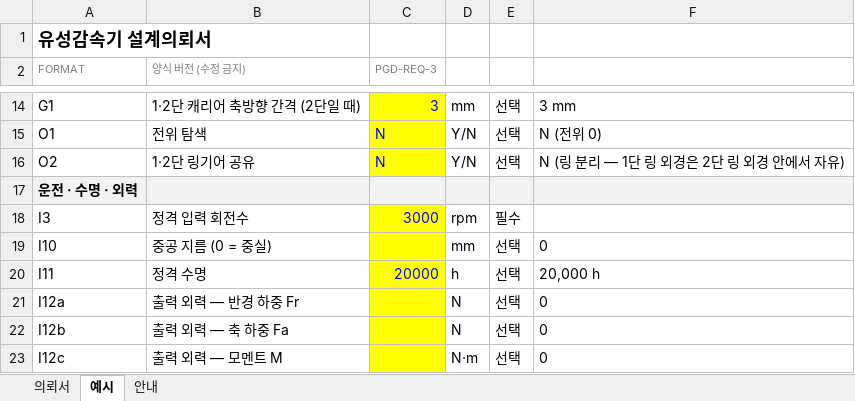
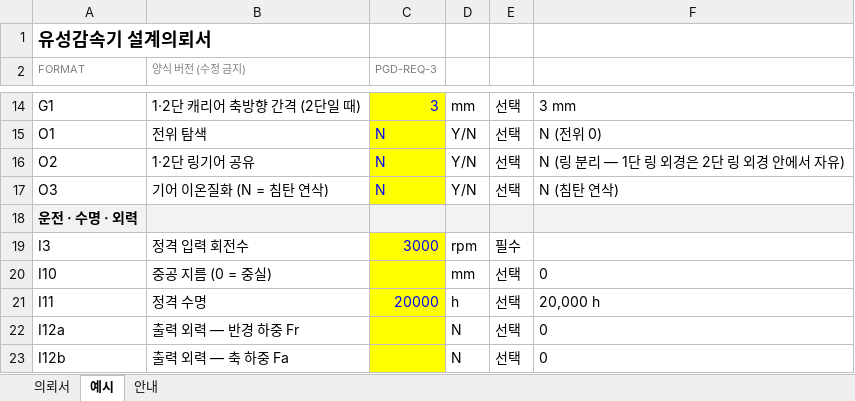
Before and after one commit to pso1021835-eng/PLANETARY-GEAR, an Excel workbook: templates/설계의뢰서_PGD-REQ-3.xlsx, sheet 예시, drawn as a sheet; only a part is shown, gaps mark what is left out; the shorter side is filled out with more unchanged rows; values as stored, in another font and other column widths than the file's, no borders; the diff names each change by its address in the sheet, - before the commit and + after, or states it on an @@ line.

```diff
--- a/templates/설계의뢰서_PGD-REQ-3.xlsx (sheet 예시)
+++ b/templates/설계의뢰서_PGD-REQ-3.xlsx (sheet 예시)
+row 17: O3 | 기어 이온질화 (N = 침탄 연삭) | N | Y/N | 선택 | N (침탄 연삭)
```
Also changed, not shown: sheet 의뢰서, 7 other files.
